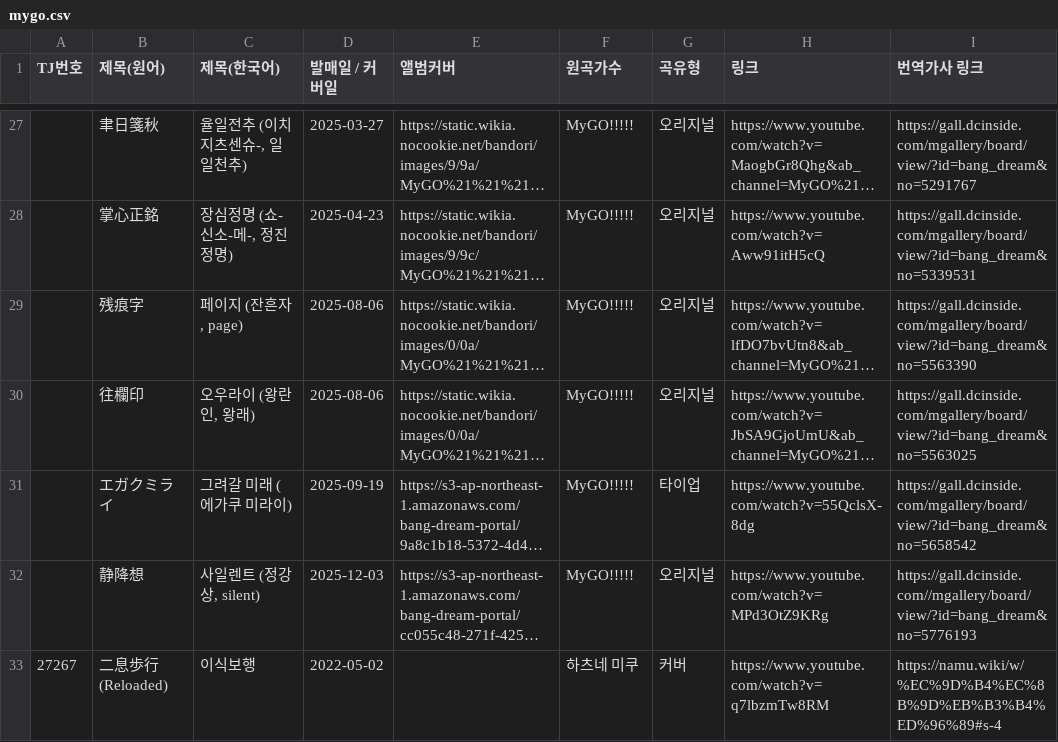
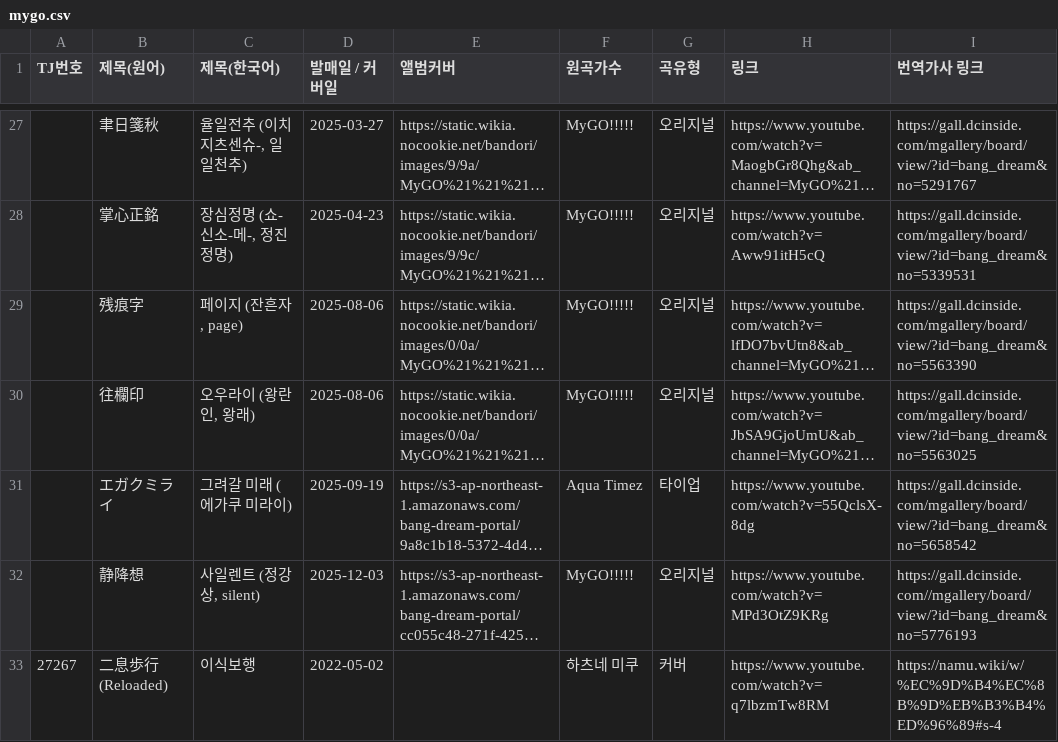
Before and after one commit to bandorigall/bandori_songs.github.io, a CSV file: mygo.csv, drawn as a sheet; only a part is shown, gaps mark what is left out; long unchanged cells end in …; the diff names each change by its address in the sheet, - before the commit and + after, or states it on an @@ line.

```diff
--- a/mygo.csv
+++ b/mygo.csv
-F31 (원곡가수): MyGO!!!!!
+F31 (원곡가수): Aqua Timez
```
Also changed, not shown: 3 other files.
